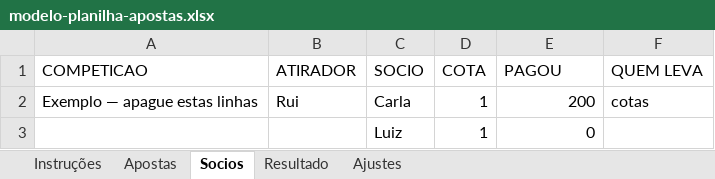
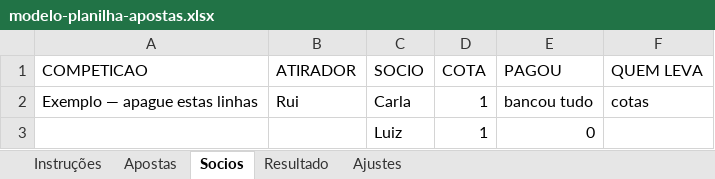
Before and after one commit to luizrocco-max/theshootingpool, an Excel workbook: modelo-planilha-apostas.xlsx, sheet Socios, drawn as a sheet; values as stored, in another font and other column widths than the file's, no borders; the diff names each change by its address in the sheet, - before the commit and + after, or states it on an @@ line.

```diff
--- a/modelo-planilha-apostas.xlsx (sheet Socios)
+++ b/modelo-planilha-apostas.xlsx (sheet Socios)
-E2 (PAGOU): 200
+E2 (PAGOU): bancou tudo
```
Also changed, not shown: sheet Instruções, 2 other files.
